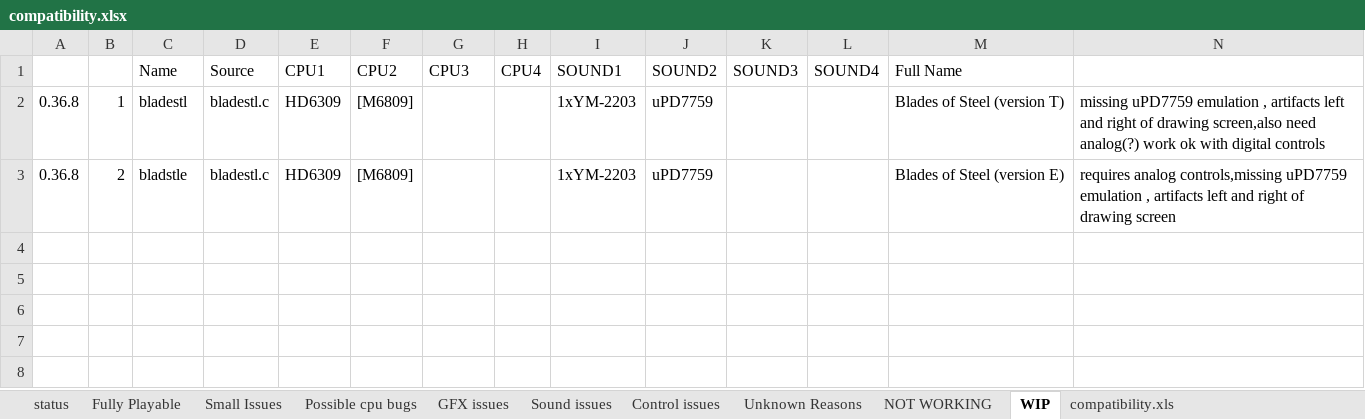
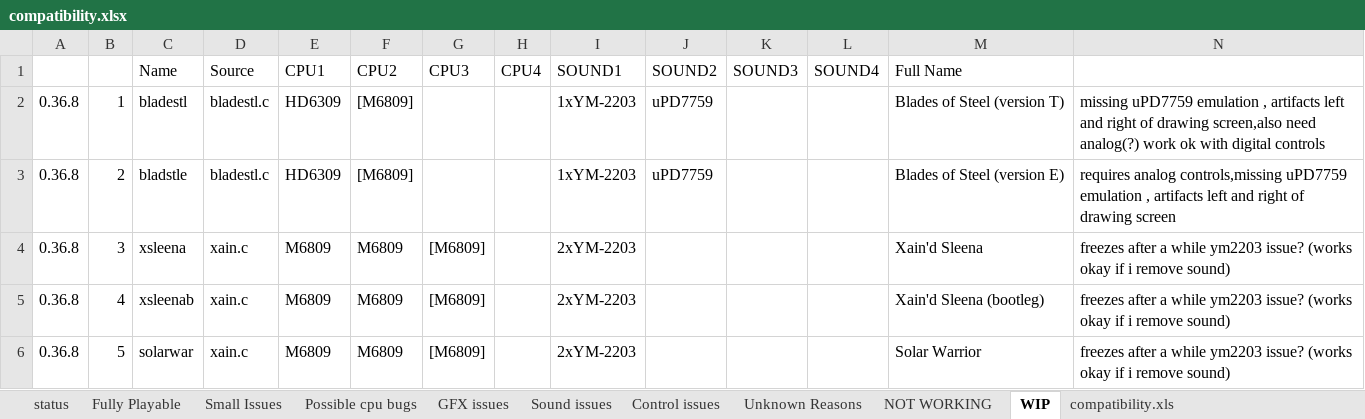
Before and after one commit to georgemoralis/arcadeflex, an Excel workbook: compatibility.xlsx, sheet WIP, drawn as a sheet; values as stored, in another font and other column widths than the file's, no borders; the diff names each change by its address in the sheet, - before the commit and + after, or states it on an @@ line.

```diff
--- a/compatibility.xlsx (sheet WIP)
+++ b/compatibility.xlsx (sheet WIP)
+row 4: 0.36.8 | 3 | xsleena | xain.c | M6809 | M6809 | [M6809] |  | 2xYM-2203 |  |  |  | Xain'd Sleena | freezes after a while ym2203 issue? (works okay if i remove sound)
+row 5: 0.36.8 | 4 | xsleenab | xain.c | M6809 | M6809 | [M6809] |  | 2xYM-2203 |  |  |  | Xain'd Sleena (bootleg) | freezes after a while ym2203 issue? (works okay if i remove sound)
+row 6: 0.36.8 | 5 | solarwar | xain.c | M6809 | M6809 | [M6809] |  | 2xYM-2203 |  |  |  | Solar Warrior | freezes after a while ym2203 issue? (works okay if i remove sound)
```
Also changed, not shown: sheet compatibility.xls, sheet Fully Playable, sheet status, 6 other files.
